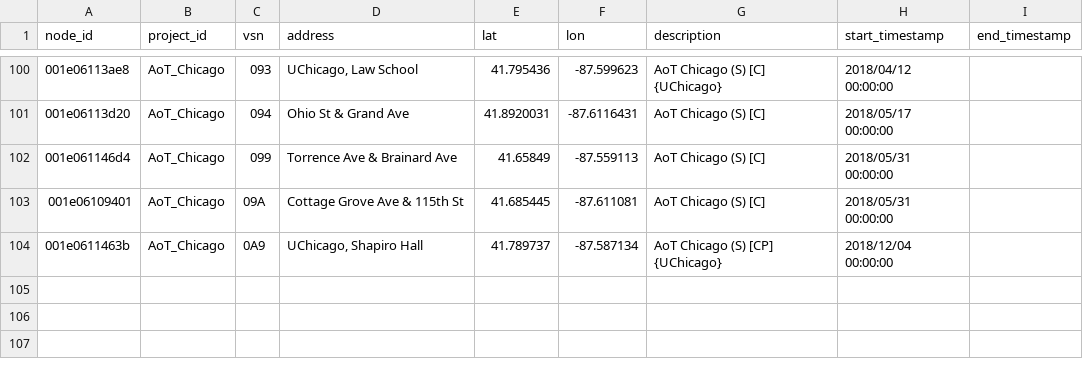
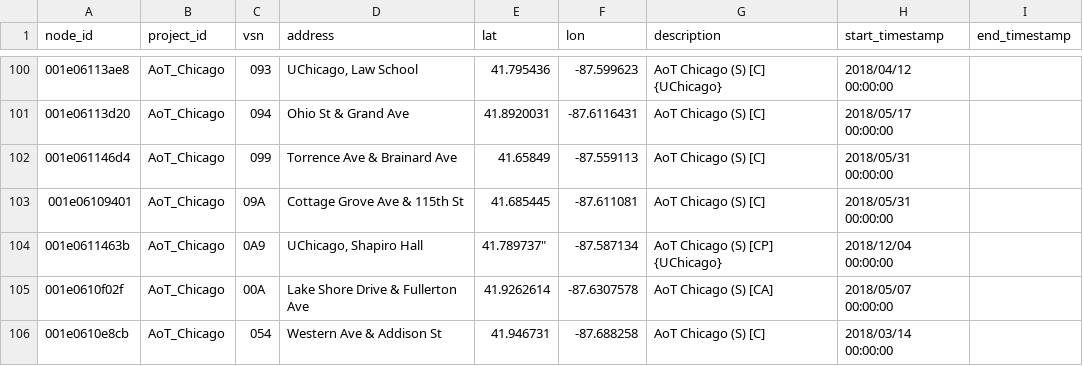
Before and after one commit to waggle-sensor/beehive-server, a CSV file: publishing-tools/projects/AoT_Chicago.complete/nodes.csv, drawn as a sheet; only a part is shown, gaps mark what is left out.

Commit message:
updating nodes

```diff
--- a/publishing-tools/projects/AoT_Chicago.complete/nodes.csv
+++ b/publishing-tools/projects/AoT_Chicago.complete/nodes.csv
@@ -103,2 +103,4 @@ node_id,project_id,vsn,address,lat,lon,description,start_timestamp,end_timestamp
 001e06109401,AoT_Chicago,09A,"Cottage Grove Ave & 115th St",41.685445,-87.611081,AoT Chicago (S) [C],2018/05/31 00:00:00,
-001e0611463b,AoT_Chicago,0A9,"UChicago, Shapiro Hall",41.789737,-87.587134,AoT Chicago (S) [CP] {UChicago},2018/12/04 00:00:00,
+001e0611463b,AoT_Chicago,0A9,"UChicago, Shapiro Hall",41.789737",-87.587134,AoT Chicago (S) [CP] {UChicago},2018/12/04 00:00:00,
+001e0610f02f,AoT_Chicago,00A,"Lake Shore Drive & Fullerton Ave",41.9262614,-87.6307578,AoT Chicago (S) [CA],2018/05/07 00:00:00,
+001e0610e8cb,AoT_Chicago,054,"Western Ave & Addison St",41.946731,-87.688258,AoT Chicago (S) [C],2018/03/14 00:00:00,
```
